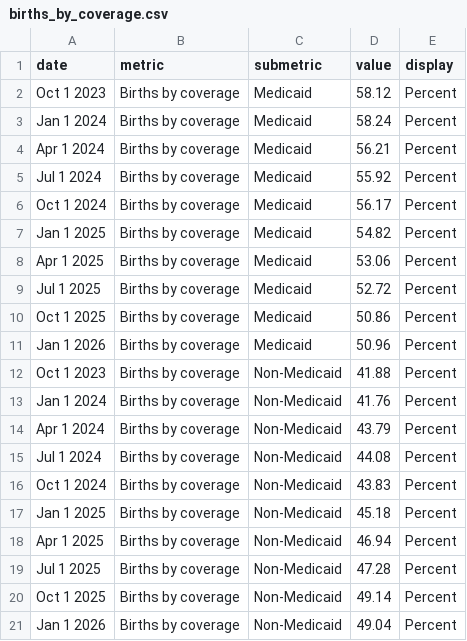
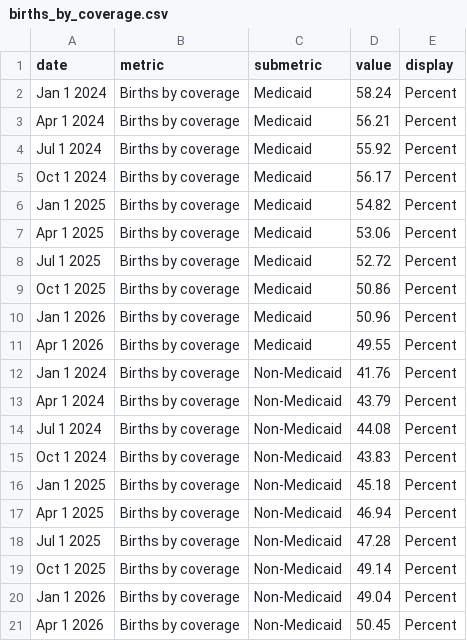
Before and after one commit to nychealth/provisional-vital-statistics, a CSV file: data-tables/births_by_coverage.csv, drawn as a sheet.

```diff
--- a/data-tables/births_by_coverage.csv
+++ b/data-tables/births_by_coverage.csv
@@ -1,3 +1,2 @@
 date,metric,submetric,value,display
-Oct 1 2023,Births by coverage,Medicaid,58.12,Percent
 Jan 1 2024,Births by coverage,Medicaid,58.24,Percent
@@ -11,3 +10,3 @@ Oct 1 2025,Births by coverage,Medicaid,50.86,Percent
 Jan 1 2026,Births by coverage,Medicaid,50.96,Percent
-Oct 1 2023,Births by coverage,Non-Medicaid,41.88,Percent
+Apr 1 2026,Births by coverage,Medicaid,49.55,Percent
 Jan 1 2024,Births by coverage,Non-Medicaid,41.76,Percent
@@ -21 +20,2 @@ Oct 1 2025,Births by coverage,Non-Medicaid,49.14,Percent
 Jan 1 2026,Births by coverage,Non-Medicaid,49.04,Percent
+Apr 1 2026,Births by coverage,Non-Medicaid,50.45,Percent
```
Also changed, not shown: data-tables/births_by_boro.csv, data-tables/births_by_bw.csv.
